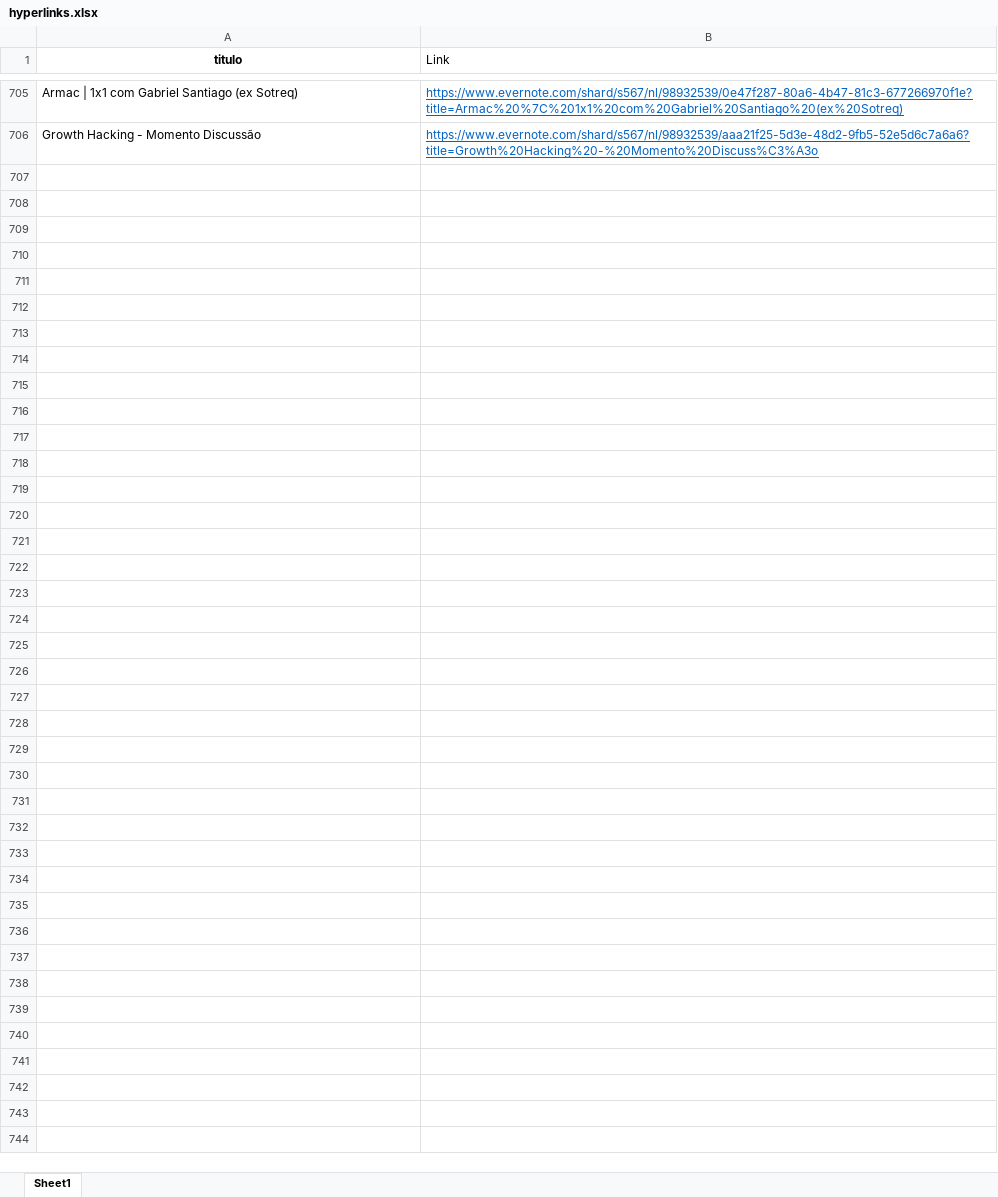
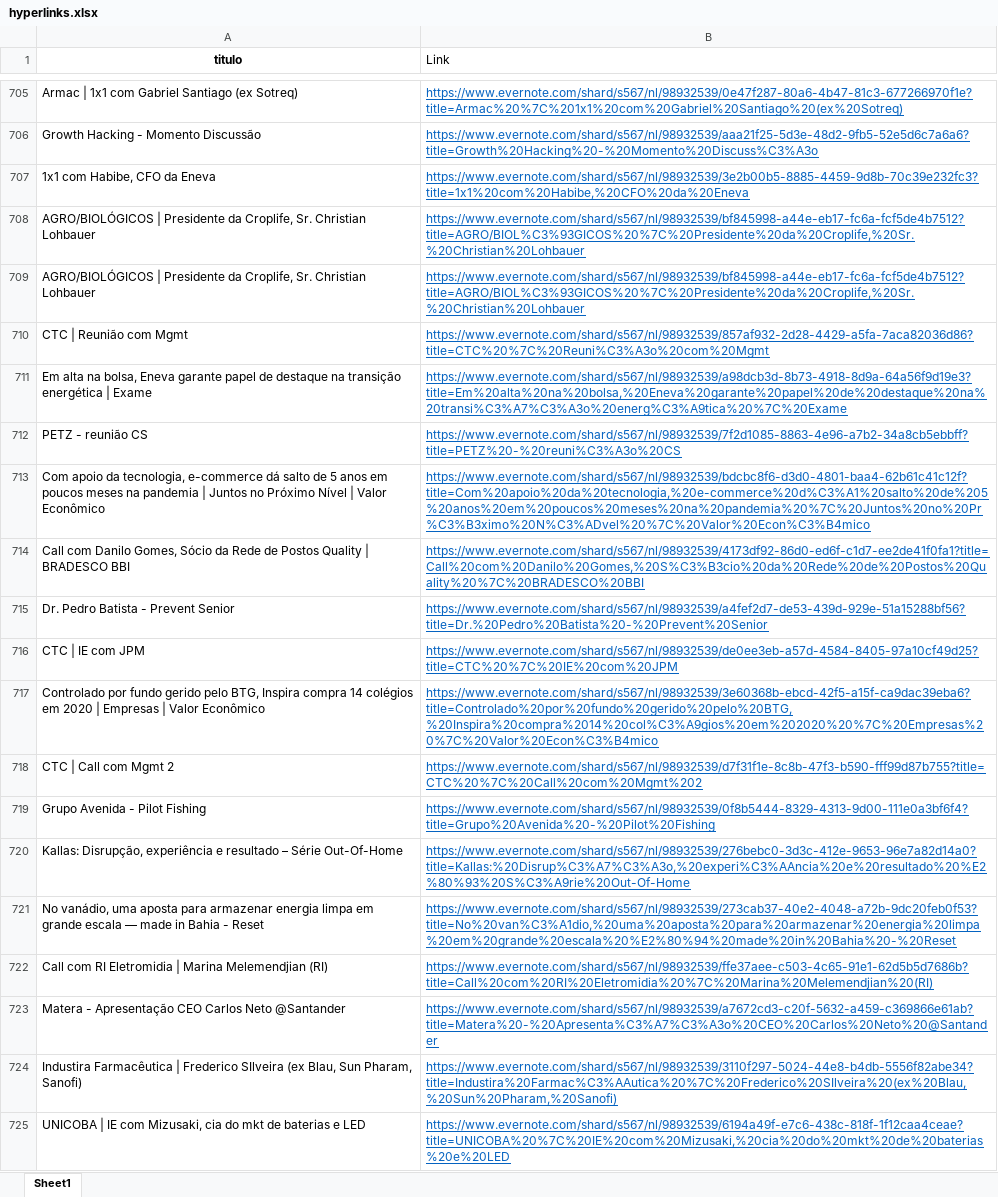
Before and after one commit to soilmo/Evernote, an Excel workbook: hyperlinks.xlsx, sheet Sheet1, drawn as a sheet; only a part is shown, gaps mark what is left out; values as stored, in another font and other column widths than the file's, no borders; the diff covers the shown part only; the diff names each change by its address in the sheet, - before the commit and + after, or states it on an @@ line.

Commit message:
Add files via upload

```diff
--- a/hyperlinks.xlsx (sheet Sheet1)
+++ b/hyperlinks.xlsx (sheet Sheet1)
+row 707: 1x1 com Habibe, CFO da Eneva | https://www.evernote.com/shard/s567/nl/98932539/3e2b00b5-8885-4459-9d8b-70c39e232fc3?title=1x1%20com%20Habibe,%20CFO%20da%20Eneva
+row 708: AGRO/BIOLÓGICOS | Presidente da Croplife, Sr. Christian Lohbauer | https://www.evernote.com/shard/s567/nl/98932539/bf845998-a44e-eb17-fc6a-fcf5de4b7512?title=AGRO/BIOL%C3%93GICOS%20%7C%20Presidente%20da%20Croplife,%20Sr.%20Christian%20Lohbauer
+row 709: AGRO/BIOLÓGICOS | Presidente da Croplife, Sr. Christian Lohbauer | https://www.evernote.com/shard/s567/nl/98932539/bf845998-a44e-eb17-fc6a-fcf5de4b7512?title=AGRO/BIOL%C3%93GICOS%20%7C%20Presidente%20da%20Croplife,%20Sr.%20Christian%20Lohbauer
+row 710: CTC | Reunião com Mgmt | https://www.evernote.com/shard/s567/nl/98932539/857af932-2d28-4429-a5fa-7aca82036d86?title=CTC%20%7C%20Reuni%C3%A3o%20com%20Mgmt
+row 711: Em alta na bolsa, Eneva garante papel de destaque na transição energética | Exame | https://www.evernote.com/shard/s567/nl/98932539/a98dcb3d-8b73-4918-8d9a-64a56f9d19e3?title=Em%20alta%20na%20bolsa,%20Eneva%20garante%20papel%20de%20destaque%20na%20transi%C3%A7%C3%A3o%20energ%C3%A9tica%20%7C%20Exame
+row 712: PETZ - reunião CS | https://www.evernote.com/shard/s567/nl/98932539/7f2d1085-8863-4e96-a7b2-34a8cb5ebbff?title=PETZ%20-%20reuni%C3%A3o%20CS
+row 713: Com apoio da tecnologia, e-commerce dá salto de 5 anos em poucos meses na pandemia | Juntos no Próximo Nível | Valor Econômico | https://www.evernote.com/shard/s567/nl/98932539/bdcbc8f6-d3d0-4801-baa4-62b61c41c12f?title=Com%20apoio%20da%20tecnologia,%20e-commerce%20d%C3%A1%20salto%20de%205%20anos%20em%20poucos%20meses%20na%20pandemia%20%7C%20Juntos%20no%20Pr%C3%B3ximo%20N%C3%ADvel%20%7C%20Valor%20Econ%C3%B4mico
+row 714: Call com Danilo Gomes, Sócio da Rede de Postos Quality | BRADESCO BBI | https://www.evernote.com/shard/s567/nl/98932539/4173df92-86d0-ed6f-c1d7-ee2de41f0fa1?title=Call%20com%20Danilo%20Gomes,%20S%C3%B3cio%20da%20Rede%20de%20Postos%20Quality%20%7C%20BRADESCO%20BBI
+row 715: Dr. Pedro Batista - Prevent Senior | https://www.evernote.com/shard/s567/nl/98932539/a4fef2d7-de53-439d-929e-51a15288bf56?title=Dr.%20Pedro%20Batista%20-%20Prevent%20Senior
+row 716: CTC | IE com JPM | https://www.evernote.com/shard/s567/nl/98932539/de0ee3eb-a57d-4584-8405-97a10cf49d25?title=CTC%20%7C%20IE%20com%20JPM
+row 717: Controlado por fundo gerido pelo BTG, Inspira compra 14 colégios em 2020 | Empresas | Valor Econômico | https://www.evernote.com/shard/s567/nl/98932539/3e60368b-ebcd-42f5-a15f-ca9dac39eba6?title=Controlado%20por%20fundo%20gerido%20pelo%20BTG,%20Inspira%20compra%2014%20col%C3%A9gios%20em%202020%20%7C%20Empresas%20%7C%20Valor%20Econ%C3%B4mico
+row 718: CTC | Call com Mgmt 2 | https://www.evernote.com/shard/s567/nl/98932539/d7f31f1e-8c8b-47f3-b590-fff99d87b755?title=CTC%20%7C%20Call%20com%20Mgmt%202
+row 719: Grupo Avenida - Pilot Fishing | https://www.evernote.com/shard/s567/nl/98932539/0f8b5444-8329-4313-9d00-111e0a3bf6f4?title=Grupo%20Avenida%20-%20Pilot%20Fishing
+row 720: Kallas: Disrupção, experiência e resultado – Série Out-Of-Home | https://www.evernote.com/shard/s567/nl/98932539/276bebc0-3d3c-412e-9653-96e7a82d14a0?title=Kallas:%20Disrup%C3%A7%C3%A3o,%20experi%C3%AAncia%20e%20resultado%20%E2%80%93%20S%C3%A9rie%20Out-Of-Home
+row 721: No vanádio, uma aposta para armazenar energia limpa em grande escala — made in Bahia - Reset | https://www.evernote.com/shard/s567/nl/98932539/273cab37-40e2-4048-a72b-9dc20feb0f53?title=No%20van%C3%A1dio,%20uma%20aposta%20para%20armazenar%20energia%20limpa%20em%20grande%20escala%20%E2%80%94%20made%20in%20Bahia%20-%20Reset
+row 722: Call com RI Eletromidia | Marina Melemendjian (RI) | https://www.evernote.com/shard/s567/nl/98932539/ffe37aee-c503-4c65-91e1-62d5b5d7686b?title=Call%20com%20RI%20Eletromidia%20%7C%20Marina%20Melemendjian%20(RI)
+row 723: Matera - Apresentação CEO Carlos Neto @Santander | https://www.evernote.com/shard/s567/nl/98932539/a7672cd3-c20f-5632-a459-c369866e61ab?title=Matera%20-%20Apresenta%C3%A7%C3%A3o%20CEO%20Carlos%20Neto%20@Santander
+row 724: Industira Farmacêutica | Frederico SIlveira (ex Blau, Sun Pharam, Sanofi) | https://www.evernote.com/shard/s567/nl/98932539/3110f297-5024-44e8-b4db-5556f82abe34?title=Industira%20Farmac%C3%AAutica%20%7C%20Frederico%20SIlveira%20(ex%20Blau,%20Sun%20Pharam,%20Sanofi)
+row 725: UNICOBA | IE com Mizusaki, cia do mkt de baterias e LED | https://www.evernote.com/shard/s567/nl/98932539/6194a49f-e7c6-438c-818f-1f12caa4ceae?title=UNICOBA%20%7C%20IE%20com%20Mizusaki,%20cia%20do%20mkt%20de%20baterias%20e%20LED
```
Also changed, not shown: 147 added rows and cell formats elsewhere in this sheet.
